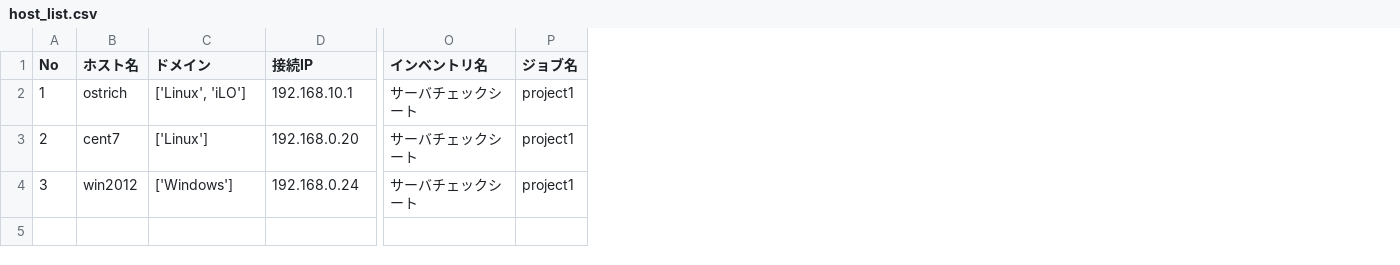
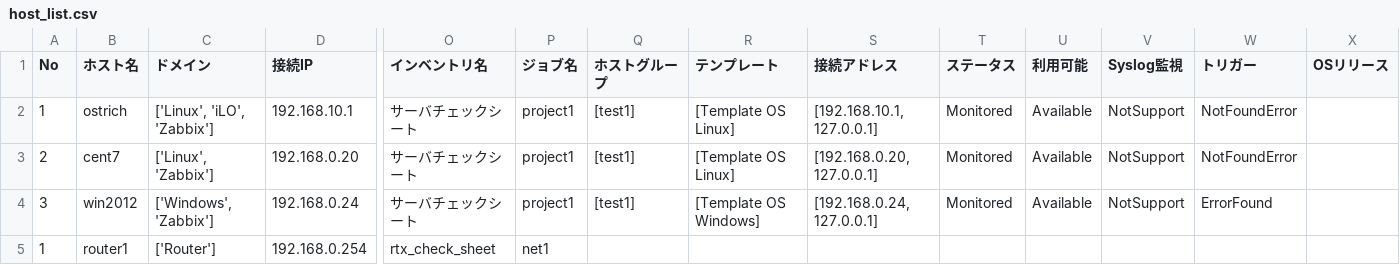
Before and after one commit to frsw3nr/gradle-server-acceptance, a CSV file: cleansing/data/transfer/host_list.csv, drawn as a sheet; only a part is shown, gaps mark what is left out; rows hold the shown columns only; the diff names each change by its address in the sheet, - before the commit and + after, or states it on an @@ line.

```diff
--- a/cleansing/data/transfer/host_list.csv
+++ b/cleansing/data/transfer/host_list.csv
+column Q (ホストグループ), rows 2-4: all [test1]
+column R (テンプレート), rows 2-4: [Template OS Linux] | [Template OS Linux] | [Template OS Windows]
+column S (接続アドレス), rows 2-4: [192.168.10.1, 127.0.0.1] | [192.168.0.20, 127.0.0.1] | [192.168.0.24, 127.0.0.1]
+column T (ステータス), rows 2-4: all Monitored
+column U (利用可能), rows 2-4: all Available
+column V (Syslog監視), rows 2-4: all NotSupport
+column W (トリガー), rows 2-4: NotFoundError | NotFoundError | ErrorFound
+column X (OSリリース), empty
-C2 (ドメイン): ['Linux', 'iLO']
+C2 (ドメイン): ['Linux', 'iLO', 'Zabbix']
-C3 (ドメイン): ['Linux']
+C3 (ドメイン): ['Linux', 'Zabbix']
-C4 (ドメイン): ['Windows']
+C4 (ドメイン): ['Windows', 'Zabbix']
+row 5: 1 | router1 | ['Router'] | 192.168.0.254 | rtx_check_sheet | net1
```
Also changed, not shown: cleansing/data/classify/hosts.csv, 17 other files.
